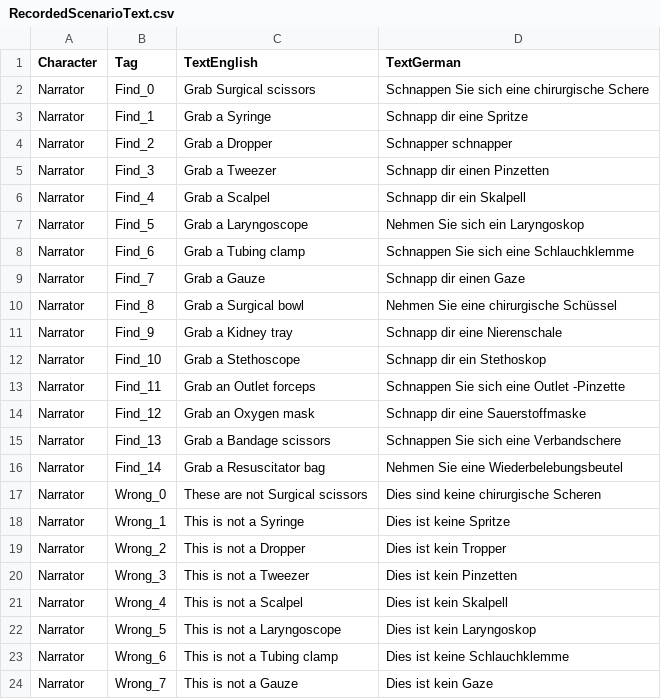
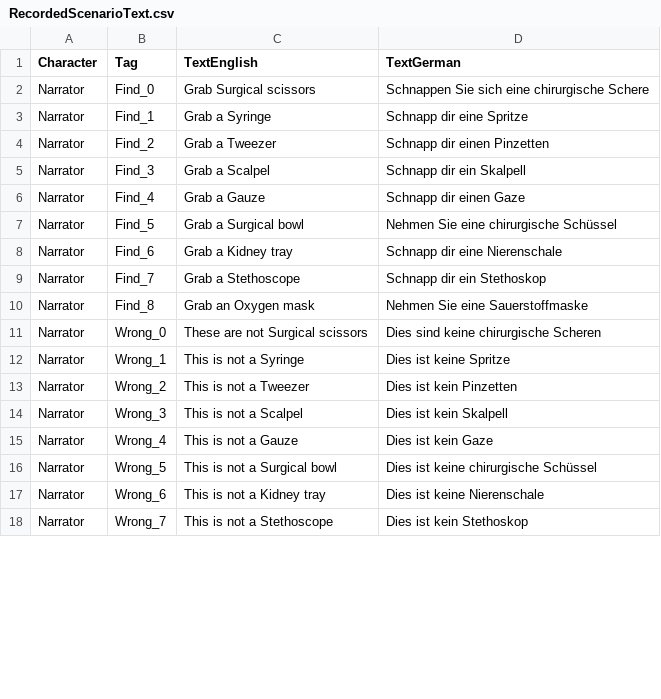
Before and after one commit to XRINTAMT/DR_FLEMP, a CSV file: Assets/Resources/Scenarios/AR2/RecordedScenarioText.csv, drawn as a sheet; only a part is shown; the diff covers the shown part only.

```diff
--- a/Assets/Resources/Scenarios/AR2/RecordedScenarioText.csv
+++ b/Assets/Resources/Scenarios/AR2/RecordedScenarioText.csv
@@ -3,22 +3,16 @@ Narrator,Find_0,Grab Surgical scissors,Schnappen Sie sich eine chirurgische Sche
 Narrator,Find_1,Grab a Syringe,Schnapp dir eine Spritze
-Narrator,Find_2,Grab a Dropper,Schnapper schnapper
-Narrator,Find_3,Grab a Tweezer,Schnapp dir einen Pinzetten
-Narrator,Find_4,Grab a Scalpel,Schnapp dir ein Skalpell
-Narrator,Find_5,Grab a Laryngoscope,Nehmen Sie sich ein Laryngoskop
-Narrator,Find_6,Grab a Tubing clamp,Schnappen Sie sich eine Schlauchklemme
-Narrator,Find_7,Grab a Gauze,Schnapp dir einen Gaze
-Narrator,Find_8,Grab a Surgical bowl,Nehmen Sie eine chirurgische Schüssel
-Narrator,Find_9,Grab a Kidney tray,Schnapp dir eine Nierenschale
-Narrator,Find_10,Grab a Stethoscope,Schnapp dir ein Stethoskop
-Narrator,Find_11,Grab an Outlet forceps,Schnappen Sie sich eine Outlet -Pinzette
-Narrator,Find_12,Grab an Oxygen mask,Schnapp dir eine Sauerstoffmaske
-Narrator,Find_13,Grab a Bandage scissors,Schnappen Sie sich eine Verbandschere
-Narrator,Find_14,Grab a Resuscitator bag,Nehmen Sie eine Wiederbelebungsbeutel
+Narrator,Find_2,Grab a Tweezer,Schnapp dir einen Pinzetten
+Narrator,Find_3,Grab a Scalpel,Schnapp dir ein Skalpell
+Narrator,Find_4,Grab a Gauze,Schnapp dir einen Gaze
+Narrator,Find_5,Grab a Surgical bowl,Nehmen Sie eine chirurgische Schüssel
+Narrator,Find_6,Grab a Kidney tray,Schnapp dir eine Nierenschale
+Narrator,Find_7,Grab a Stethoscope,Schnapp dir ein Stethoskop
+Narrator,Find_8,Grab an Oxygen mask,Nehmen Sie eine Sauerstoffmaske
 Narrator,Wrong_0,These are not Surgical scissors,Dies sind keine chirurgische Scheren
 Narrator,Wrong_1,This is not a Syringe,Dies ist keine Spritze
-Narrator,Wrong_2,This is not a Dropper,Dies ist kein Tropper
-Narrator,Wrong_3,This is not a Tweezer,Dies ist kein Pinzetten
-Narrator,Wrong_4,This is not a Scalpel,Dies ist kein Skalpell
-Narrator,Wrong_5,This is not a Laryngoscope,Dies ist kein Laryngoskop
-Narrator,Wrong_6,This is not a Tubing clamp,Dies ist keine Schlauchklemme
-Narrator,Wrong_7,This is not a Gauze,Dies ist kein Gaze
+Narrator,Wrong_2,This is not a Tweezer,Dies ist kein Pinzetten
+Narrator,Wrong_3,This is not a Scalpel,Dies ist kein Skalpell
+Narrator,Wrong_4,This is not a Gauze,Dies ist kein Gaze
+Narrator,Wrong_5,This is not a Surgical bowl,Dies ist keine chirurgische Schüssel
+Narrator,Wrong_6,This is not a Kidney tray,Dies ist keine Nierenschale
+Narrator,Wrong_7,This is not a Stethoscope,Dies ist kein Stethoskop
```
Also changed, not shown: 6 removed rows and 2 edited cells elsewhere in this file, Assets/Resources/Localization/ArScene.csv, Assets/Resources/Localization/Menu.csv, 16 other files.
